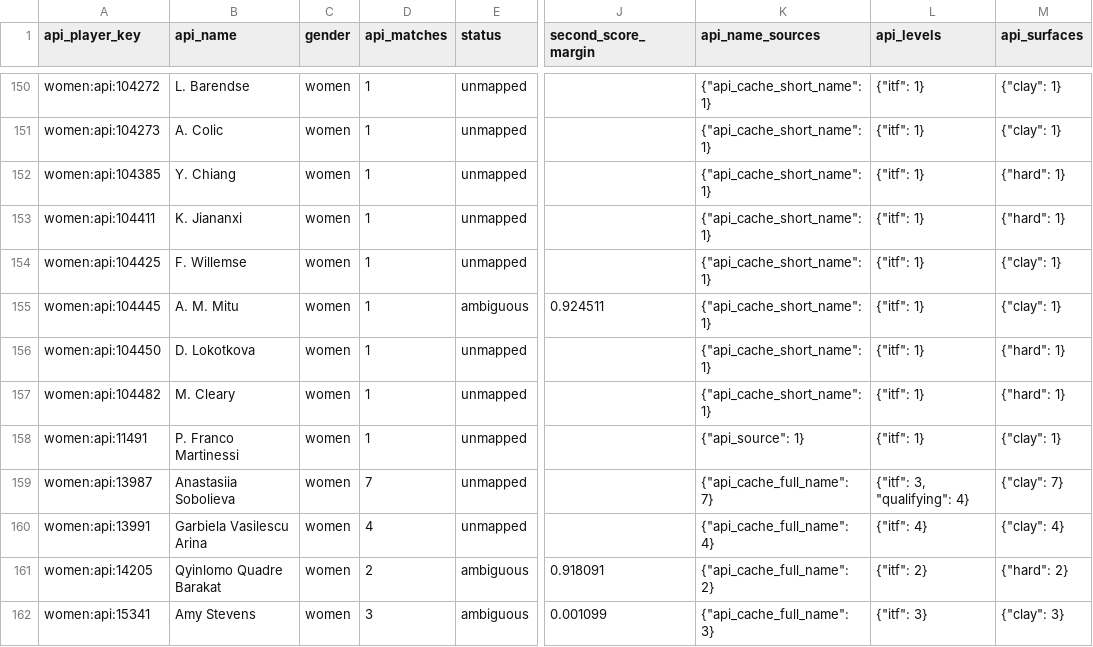
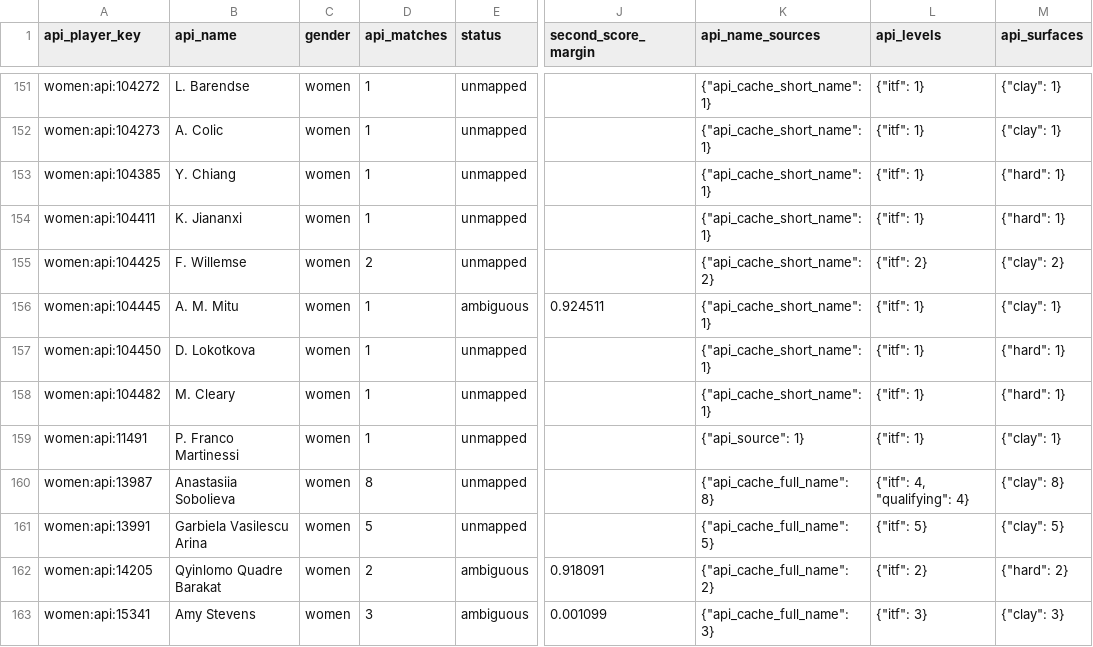
Before and after one commit to jakobm121/TLE, a CSV file: data/reports/api_tennis/player_mapping_review.csv, drawn as a sheet; only a part is shown, gaps mark what is left out; addresses are those after the commit; the diff covers the shown part only; the diff names each change by its address in the sheet, - before the commit and + after, or states it on an @@ line.

```diff
--- a/data/reports/api_tennis/player_mapping_review.csv
+++ b/data/reports/api_tennis/player_mapping_review.csv
-D155 (api_matches): 1
+D155 (api_matches): 2
-K155 (api_name_sources): {"api_cache_short_name": 1}
+K155 (api_name_sources): {"api_cache_short_name": 2}
-L155 (api_levels): {"itf": 1}
+L155 (api_levels): {"itf": 2}
-M155 (api_surfaces): {"clay": 1}
+M155 (api_surfaces): {"clay": 2}
-D160 (api_matches): 7
+D160 (api_matches): 8
-K160 (api_name_sources): {"api_cache_full_name": 7}
+K160 (api_name_sources): {"api_cache_full_name": 8}
-L160 (api_levels): {"itf": 3, "qualifying": 4}
+L160 (api_levels): {"itf": 4, "qualifying": 4}
-M160 (api_surfaces): {"clay": 7}
+M160 (api_surfaces): {"clay": 8}
-D161 (api_matches): 4
+D161 (api_matches): 5
-K161 (api_name_sources): {"api_cache_full_name": 4}
+K161 (api_name_sources): {"api_cache_full_name": 5}
-L161 (api_levels): {"itf": 4}
+L161 (api_levels): {"itf": 5}
-M161 (api_surfaces): {"clay": 4}
+M161 (api_surfaces): {"clay": 5}
```
Also changed, not shown: 1 added row and 44 edited cells elsewhere in this file, data/reports/api_tennis/player_mapping_candidates.csv, data/reports/canonical/api_merge_skipped.csv, 31 other files.
